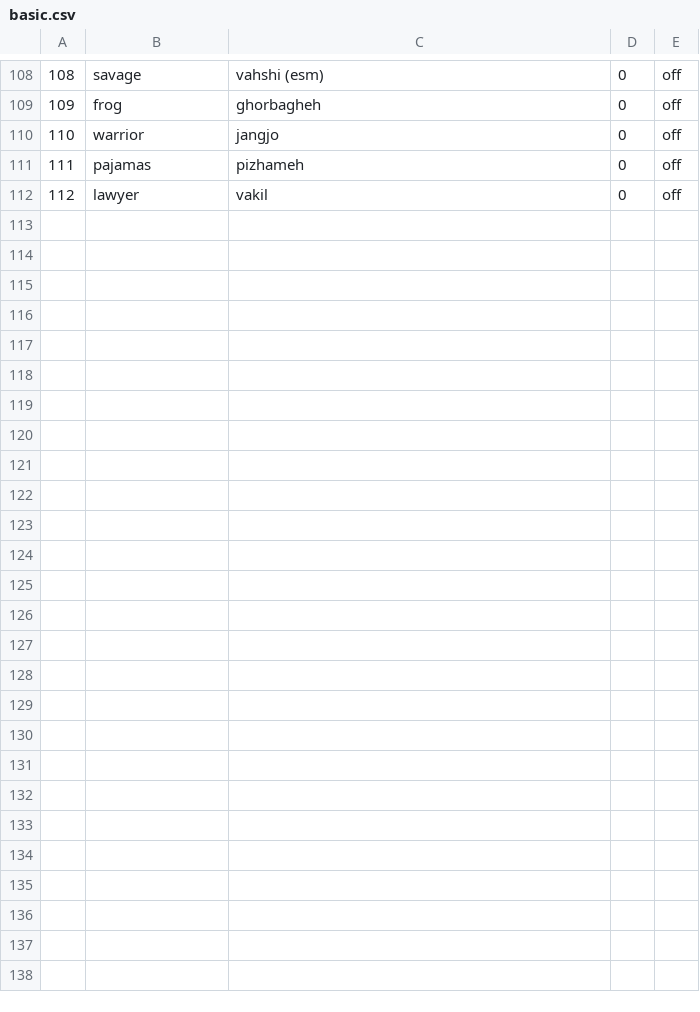
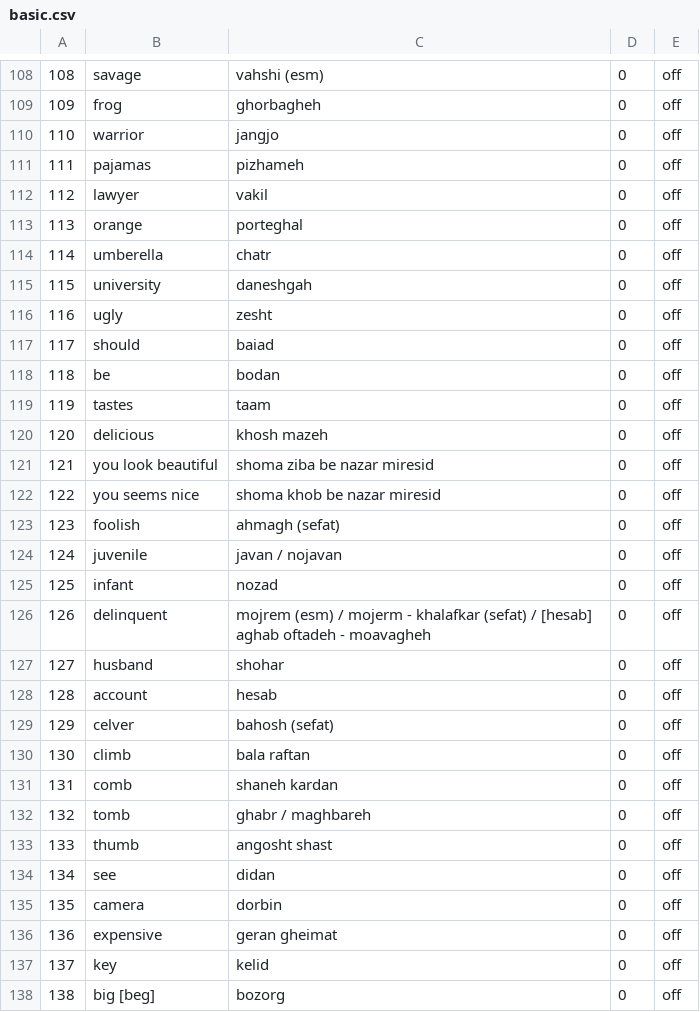
Before and after one commit to mojy150/leitner, a CSV file: basic.csv, drawn as a sheet; only a part is shown, gaps mark what is left out; the diff covers the shown part only.

Commit message:
add 26 new  words and sentences in csv, that have 138 words now

```diff
--- a/basic.csv
+++ b/basic.csv
@@ -112 +112,27 @@
 112,lawyer,vakil,0,off
+113,orange,porteghal,0,off
+114,umberella,chatr,0,off
+115,university,daneshgah,0,off
+116,ugly,zesht,0,off
+117,should,baiad,0,off
+118,be,bodan,0,off
+119,tastes,taam,0,off
+120,delicious,khosh mazeh,0,off
+121,you look beautiful,shoma ziba be nazar miresid,0,off
+122,you seems nice,shoma khob be nazar miresid,0,off
+123,foolish,ahmagh (sefat),0,off
+124,juvenile,javan / nojavan,0,off
+125,infant,nozad,0,off
+126,delinquent,mojrem (esm) / mojerm - khalafkar (sefat) / [hesab] aghab oftadeh - moavagheh,0,off
+127,husband,shohar,0,off
+128,account,hesab,0,off
+129,celver,bahosh (sefat),0,off
+130,climb,bala raftan,0,off
+131,comb,shaneh kardan,0,off
+132,tomb,ghabr / maghbareh,0,off
+133,thumb,angosht shast,0,off
+134,see,didan,0,off
+135,camera,dorbin,0,off
+136,expensive,geran gheimat,0,off
+137,key,kelid,0,off
+138,big [beg],bozorg,0,off
```
Also changed, not shown: 1 edited cell elsewhere in this file.
